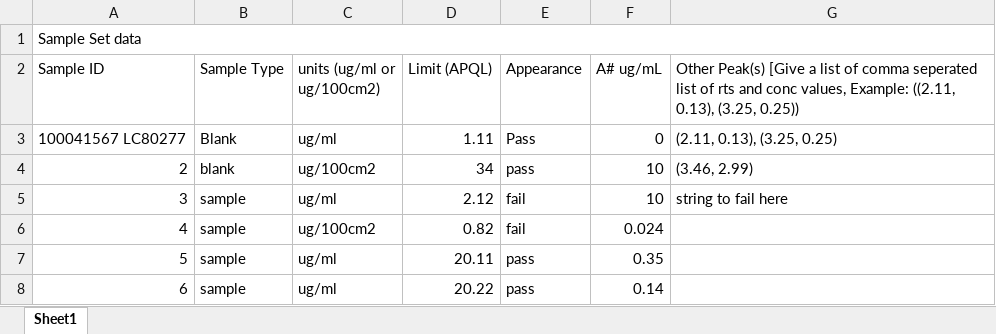
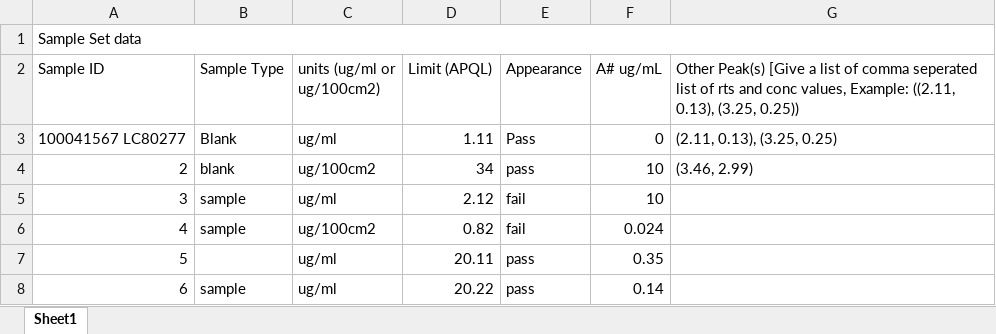
Before and after one commit to Warbo360/CS50P-Work-Folder-, an Excel workbook: project/Cleaning Samples Template.xlsx, sheet Sheet1, drawn as a sheet; values as stored, in another font and other column widths than the file's, no borders; the diff names each change by its address in the sheet, - before the commit and + after, or states it on an @@ line.

```diff
--- a/project/Cleaning Samples Template.xlsx (sheet Sheet1)
+++ b/project/Cleaning Samples Template.xlsx (sheet Sheet1)
-G5: string to fail here
+G5: (empty)
-B7 (Sample Type): sample
+B7 (Sample Type): (empty)
```
Also changed, not shown: 2 other files.
